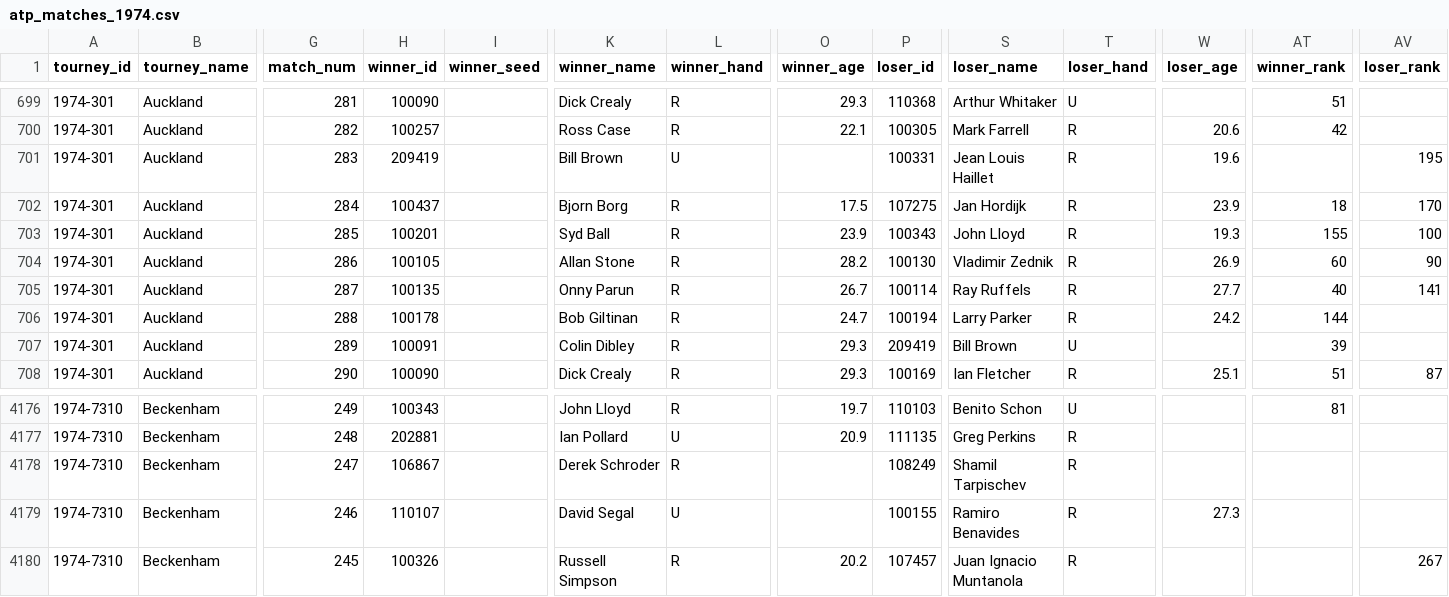
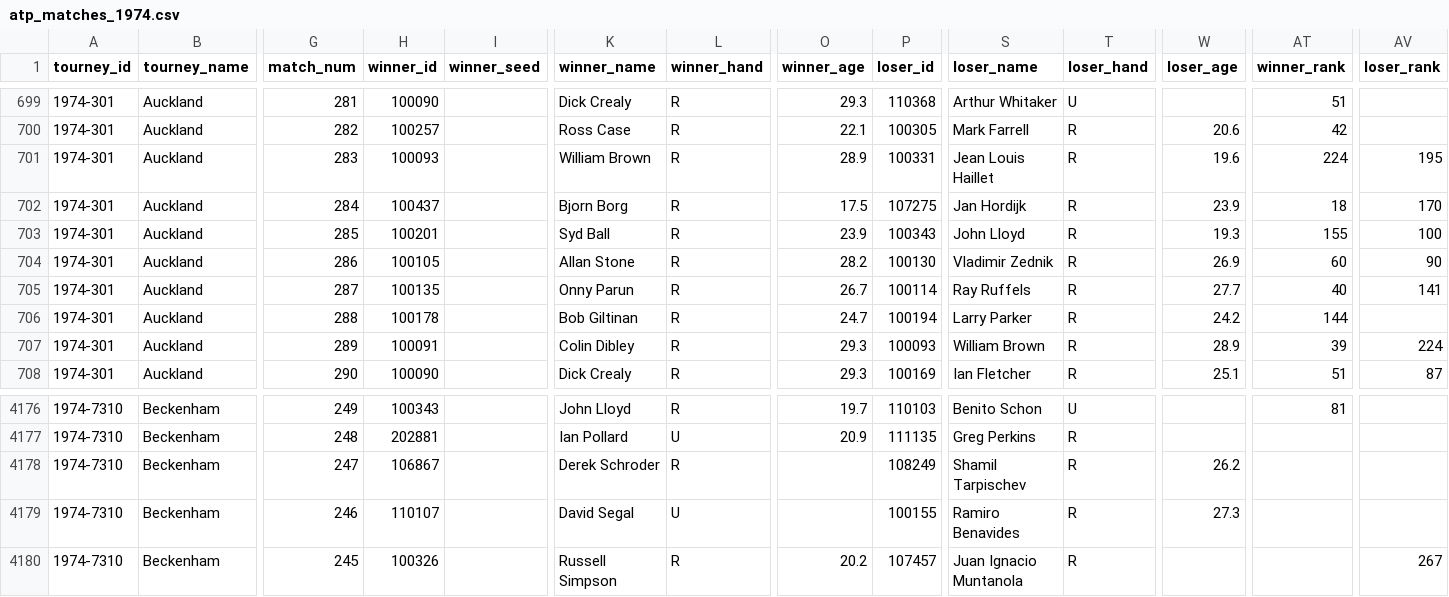
Before and after one commit to JeffSackmann/tennis_atp, a CSV file: atp_matches_1974.csv, drawn as a sheet; only a part is shown, gaps mark what is left out; the diff names each change by its address in the sheet, - before the commit and + after, or states it on an @@ line.

```diff
--- a/atp_matches_1974.csv
+++ b/atp_matches_1974.csv
-H701 (winner_id): 209419
+H701 (winner_id): 100093
-K701 (winner_name): Bill Brown
+K701 (winner_name): William Brown
-L701 (winner_hand): U
+L701 (winner_hand): R
-O701 (winner_age): (empty)
+O701 (winner_age): 28.9
-AT701 (winner_rank): (empty)
+AT701 (winner_rank): 224
-P707 (loser_id): 209419
+P707 (loser_id): 100093
-S707 (loser_name): Bill Brown
+S707 (loser_name): William Brown
-T707 (loser_hand): U
+T707 (loser_hand): R
-W707 (loser_age): (empty)
+W707 (loser_age): 28.9
-AV707 (loser_rank): (empty)
+AV707 (loser_rank): 224
-W4178 (loser_age): (empty)
+W4178 (loser_age): 26.2
```
Also changed, not shown: atp_matches_1973.csv, atp_matches_1980.csv, 10 other files.
